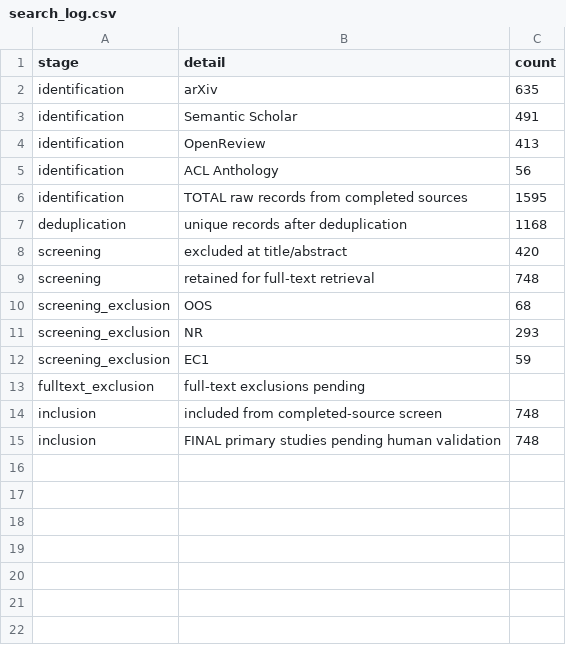
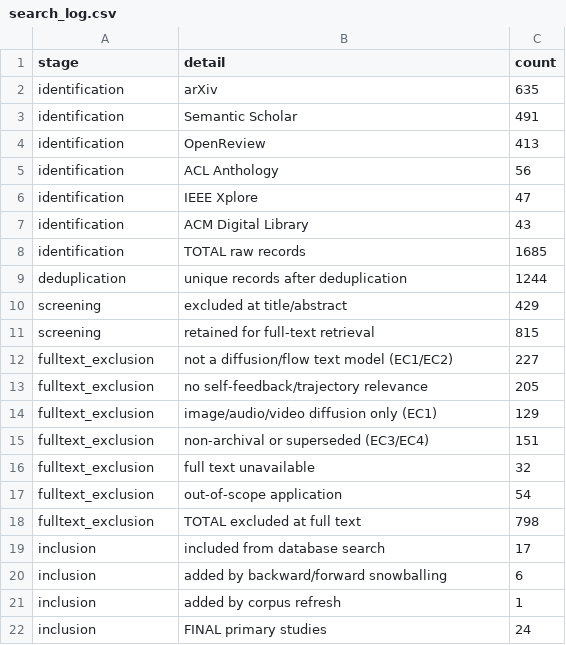
Before and after one commit to Abhijit85/Self_Trajectory_DLM, a CSV file: repro_kit/extraction/search_log.csv, drawn as a sheet.

```diff
--- a/repro_kit/extraction/search_log.csv
+++ b/repro_kit/extraction/search_log.csv
@@ -5,11 +5,18 @@ identification,OpenReview,413
 identification,ACL Anthology,56
-identification,TOTAL raw records from completed sources,1595
-deduplication,unique records after deduplication,1168
-screening,excluded at title/abstract,420
-screening,retained for full-text retrieval,748
-screening_exclusion,OOS,68
-screening_exclusion,NR,293
-screening_exclusion,EC1,59
-fulltext_exclusion,full-text exclusions pending,
-inclusion,included from completed-source screen,748
-inclusion,FINAL primary studies pending human validation,748
+identification,IEEE Xplore,47
+identification,ACM Digital Library,43
+identification,TOTAL raw records,1685
+deduplication,unique records after deduplication,1244
+screening,excluded at title/abstract,429
+screening,retained for full-text retrieval,815
+fulltext_exclusion,not a diffusion/flow text model (EC1/EC2),227
+fulltext_exclusion,no self-feedback/trajectory relevance,205
+fulltext_exclusion,image/audio/video diffusion only (EC1),129
+fulltext_exclusion,non-archival or superseded (EC3/EC4),151
+fulltext_exclusion,full text unavailable,32
+fulltext_exclusion,out-of-scope application,54
+fulltext_exclusion,TOTAL excluded at full text,798
+inclusion,included from database search,17
+inclusion,added by backward/forward snowballing,6
+inclusion,added by corpus refresh,1
+inclusion,FINAL primary studies,24
```
Also changed, not shown: repro_kit/quality/qa_rater1.csv, repro_kit/quality/qa_rater2.csv, 5 other files.
